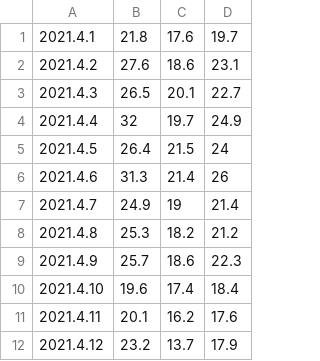
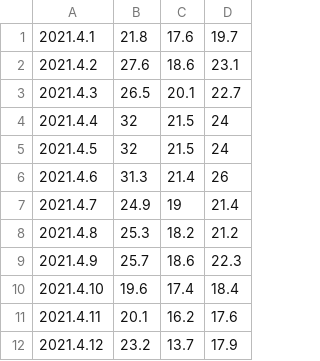
Before and after one commit to 6161990/KH-Java, a CSV file: Day20210525/weather/data.csv, drawn as a sheet; only a part is shown.

Commit message:
data 파일 수정

```diff
--- a/Day20210525/weather/data.csv
+++ b/Day20210525/weather/data.csv
@@ -3,4 +3,4 @@
 2021.4.3,26.5,20.1,22.7
-2021.4.4,32,19.7,24.9
-2021.4.5,26.4,21.5,24
+2021.4.4,32,21.5,24
+2021.4.5,32,21.5,24
 2021.4.6,31.3,21.4,26
```
Also changed, not shown: 3 other files.
